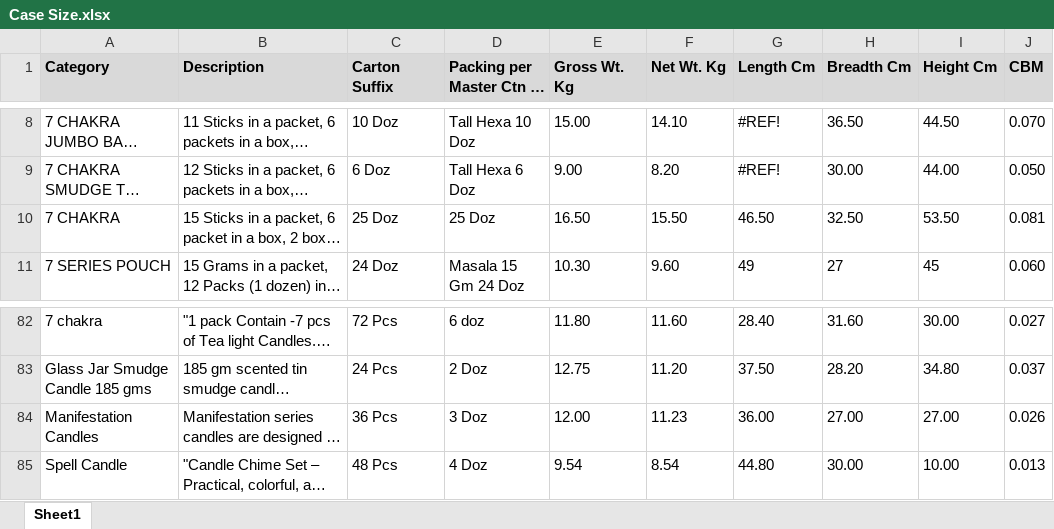
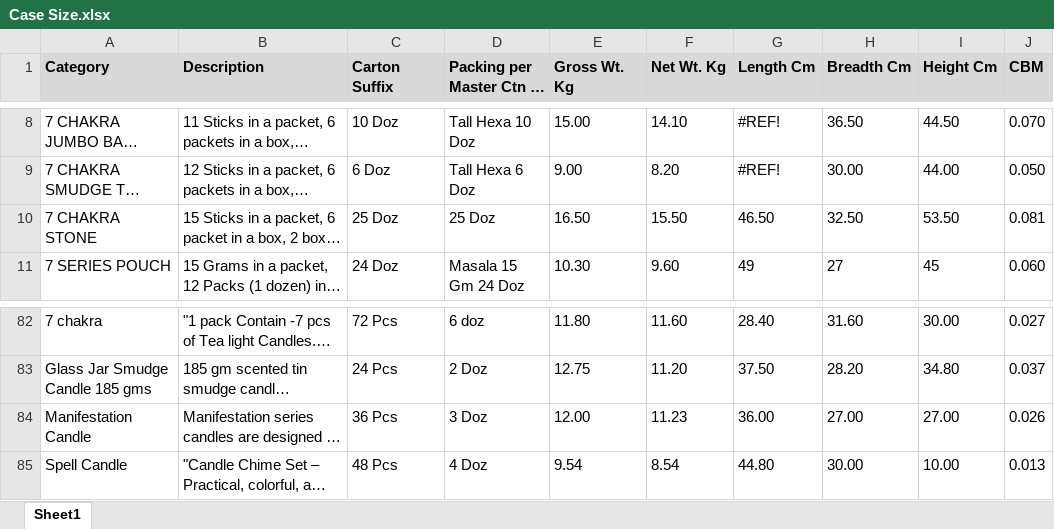
Before and after one commit to jitu0426/New-App, an Excel workbook: Case Size.xlsx, sheet Sheet1, drawn as a sheet; only a part is shown, gaps mark what is left out; long unchanged cells end in …; values as stored, in another font and other column widths than the file's, no borders; the diff names each change by its address in the sheet, - before the commit and + after, or states it on an @@ line.

Commit message:
Add files via upload

```diff
--- a/Case Size.xlsx (sheet Sheet1)
+++ b/Case Size.xlsx (sheet Sheet1)
-A10 (Category): 7 CHAKRA
+A10 (Category): 7 CHAKRA STONE
-A84 (Category): Manifestation Candles
+A84 (Category): Manifestation Candle
```
